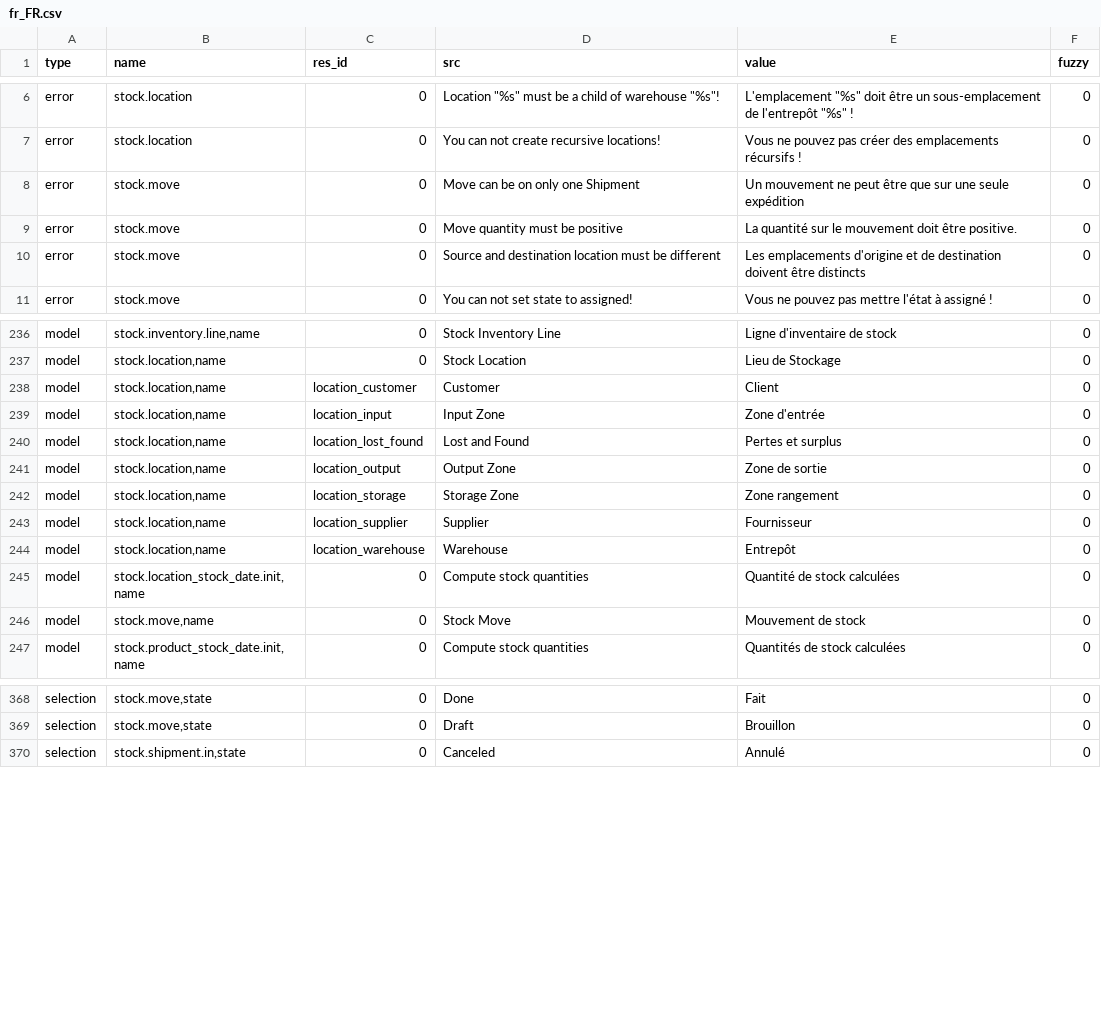
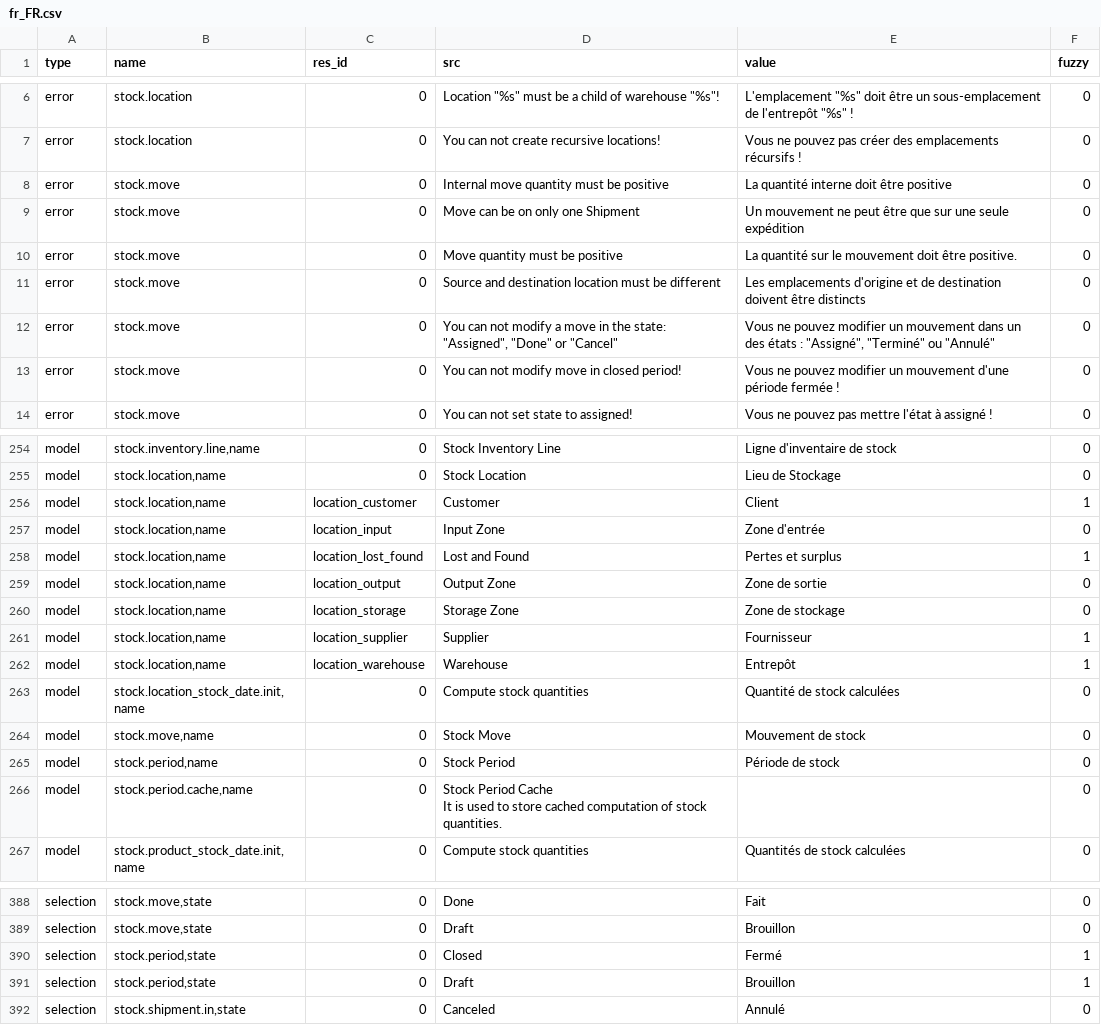
Before and after one commit to NaN-tic/stock, a CSV file: fr_FR.csv, drawn as a sheet; only a part is shown, gaps mark what is left out; the diff covers the shown part only.

```diff
--- a/fr_FR.csv
+++ b/fr_FR.csv
@@ -7,2 +7,3 @@ error,stock.location,0,"Location ""%s"" must be a child of warehouse ""%s""!","L
 error,stock.location,0,You can not create recursive locations!,Vous ne pouvez pas créer des emplacements récursifs !,0
+error,stock.move,0,Internal move quantity must be positive,La quantité interne doit être positive,0
 error,stock.move,0,Move can be on only one Shipment,Un mouvement ne peut être que sur une seule expédition,0
@@ -10,2 +11,4 @@ error,stock.move,0,Move quantity must be positive,La quantité sur le mouvement
 error,stock.move,0,Source and destination location must be different,Les emplacements d'origine et de destination doivent être distincts,0
+error,stock.move,0,"You can not modify a move in the state: ""Assigned"", ""Done"" or ""Cancel""","Vous ne pouvez modifier un mouvement dans un des états : ""Assigné"", ""Terminé"" ou ""Annulé""",0
+error,stock.move,0,You can not modify move in closed period!,Vous ne pouvez modifier un mouvement d'une période fermée !,0
 error,stock.move,0,You can not set state to assigned!,Vous ne pouvez pas mettre l'état à assigné !,0
@@ -245,11 +263,17 @@ model,"stock.inventory.line,name",0,Stock Inventory Line,Ligne d'inventaire de s
 model,"stock.location,name",0,Stock Location,Lieu de Stockage,0
-model,"stock.location,name",location_customer,Customer,Client,0
+model,"stock.location,name",location_customer,Customer,Client,1
 model,"stock.location,name",location_input,Input Zone,Zone d'entrée,0
-model,"stock.location,name",location_lost_found,Lost and Found,Pertes et surplus,0
+model,"stock.location,name",location_lost_found,Lost and Found,Pertes et surplus,1
 model,"stock.location,name",location_output,Output Zone,Zone de sortie,0
-model,"stock.location,name",location_storage,Storage Zone,Zone rangement,0
-model,"stock.location,name",location_supplier,Supplier,Fournisseur,0
-model,"stock.location,name",location_warehouse,Warehouse,Entrepôt,0
+model,"stock.location,name",location_storage,Storage Zone,Zone de stockage,0
+model,"stock.location,name",location_supplier,Supplier,Fournisseur,1
+model,"stock.location,name",location_warehouse,Warehouse,Entrepôt,1
 model,"stock.location_stock_date.init,name",0,Compute stock quantities,Quantité de stock calculées,0
 model,"stock.move,name",0,Stock Move,Mouvement de stock,0
+model,"stock.period,name",0,Stock Period,Période de stock,0
+model,"stock.period.cache,name",0,"
+    Stock Period Cache
+
+    It is used to store cached computation of stock quantities.
+    ",,0
 model,"stock.product_stock_date.init,name",0,Compute stock quantities,Quantités de stock calculées,0
@@ -377,2 +401,4 @@ selection,"stock.move,state",0,Done,Fait,0
 selection,"stock.move,state",0,Draft,Brouillon,0
+selection,"stock.period,state",0,Closed,Fermé,1
+selection,"stock.period,state",0,Draft,Brouillon,1
 selection,"stock.shipment.in,state",0,Canceled,Annulé,0
```
Also changed, not shown: 21 added rows and 2 edited cells elsewhere in this file.
